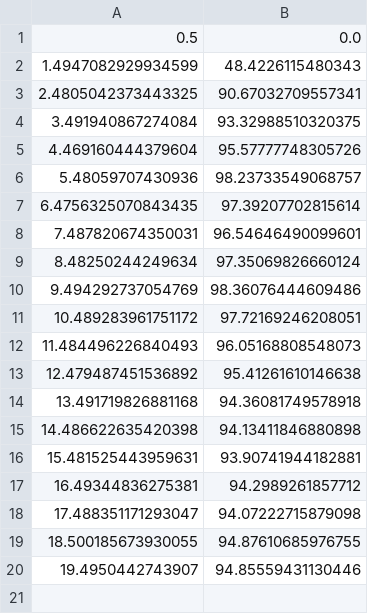
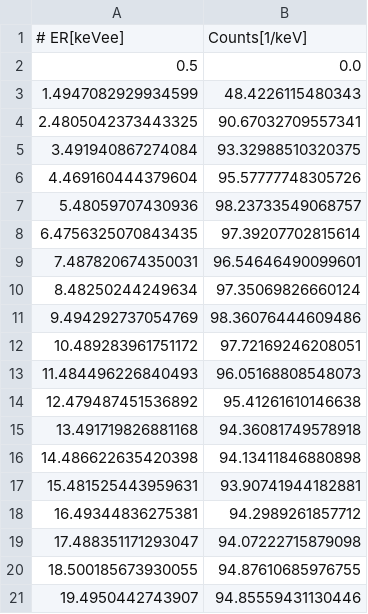
Before and after one commit to SNuDD/SNuDD, a CSV file: data/exps/LZ2025/BKG_FIT_WS2024.csv, drawn as a sheet.

Commit message:
Implemented combined analysis of LZ ER data sets

```diff
--- a/data/exps/LZ2025/BKG_FIT_WS2024.csv
+++ b/data/exps/LZ2025/BKG_FIT_WS2024.csv
@@ -1 +1,2 @@
+# ER[keVee],Counts[1/keV]
 0.5, 0.0
```
Also changed, not shown: 3 other files.
